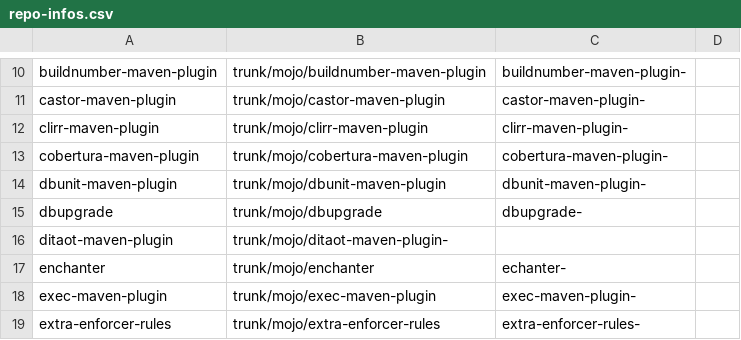
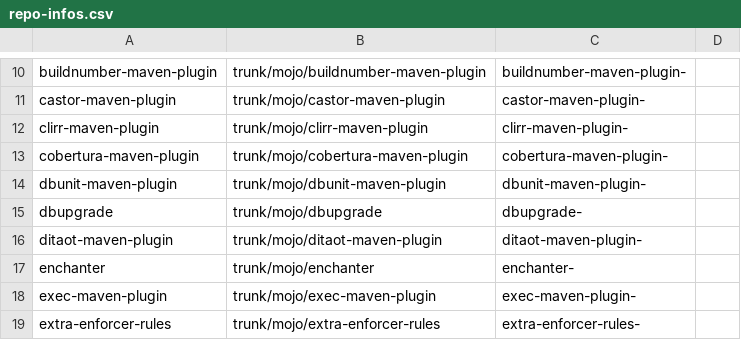
Before and after one commit to mojohaus/convert-to-git, a CSV file: repo-infos.csv, drawn as a sheet; only a part is shown, gaps mark what is left out.

Commit message:
fixed up typo and incomplete info for ditaot-maven-plugin

```diff
--- a/repo-infos.csv
+++ b/repo-infos.csv
@@ -15,4 +15,4 @@ dbunit-maven-plugin,trunk/mojo/dbunit-maven-plugin,dbunit-maven-plugin-,
 dbupgrade,trunk/mojo/dbupgrade,dbupgrade-,
-ditaot-maven-plugin,trunk/mojo/ditaot-maven-plugin-,
-enchanter,trunk/mojo/enchanter,echanter-,
+ditaot-maven-plugin,trunk/mojo/ditaot-maven-plugin,ditaot-maven-plugin-,
+enchanter,trunk/mojo/enchanter,enchanter-,
 exec-maven-plugin,trunk/mojo/exec-maven-plugin,exec-maven-plugin-,
```
